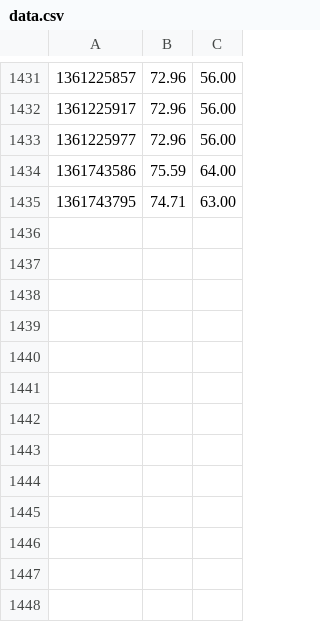
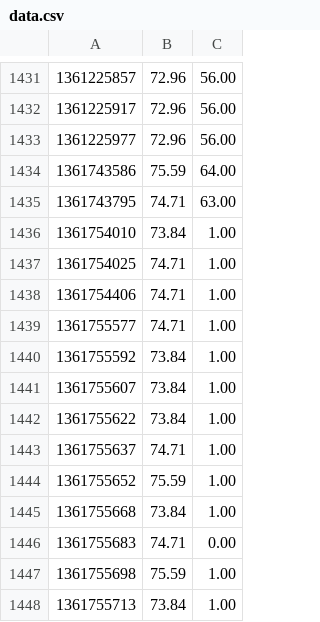
Before and after one commit to ashleyrevlett/garduino, a CSV file: server/public_html/data.csv, drawn as a sheet; only a part is shown, gaps mark what is left out.

```diff
--- a/server/public_html/data.csv
+++ b/server/public_html/data.csv
@@ -1435 +1435,14 @@
 1361743795, 74.71, 63.00
+1361754010, 73.84, 1.00
+1361754025, 74.71, 1.00
+1361754406, 74.71, 1.00
+1361755577, 74.71, 1.00
+1361755592, 73.84, 1.00
+1361755607, 73.84, 1.00
+1361755622, 73.84, 1.00
+1361755637, 74.71, 1.00
+1361755652, 75.59, 1.00
+1361755668, 73.84, 1.00
+1361755683, 74.71, 0.00
+1361755698, 75.59, 1.00
+1361755713, 73.84, 1.00
```
Also changed, not shown: 6 other files.
